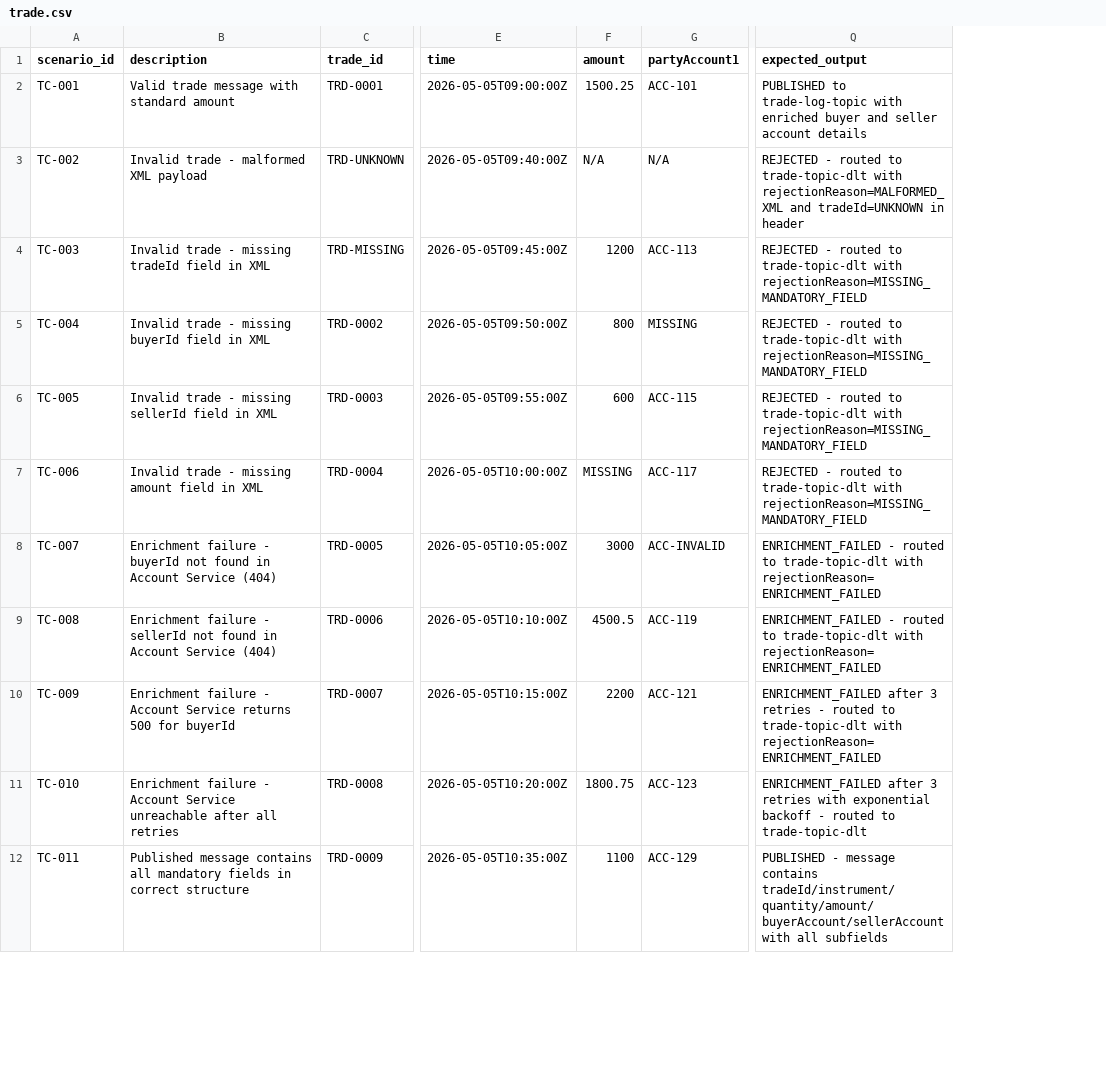
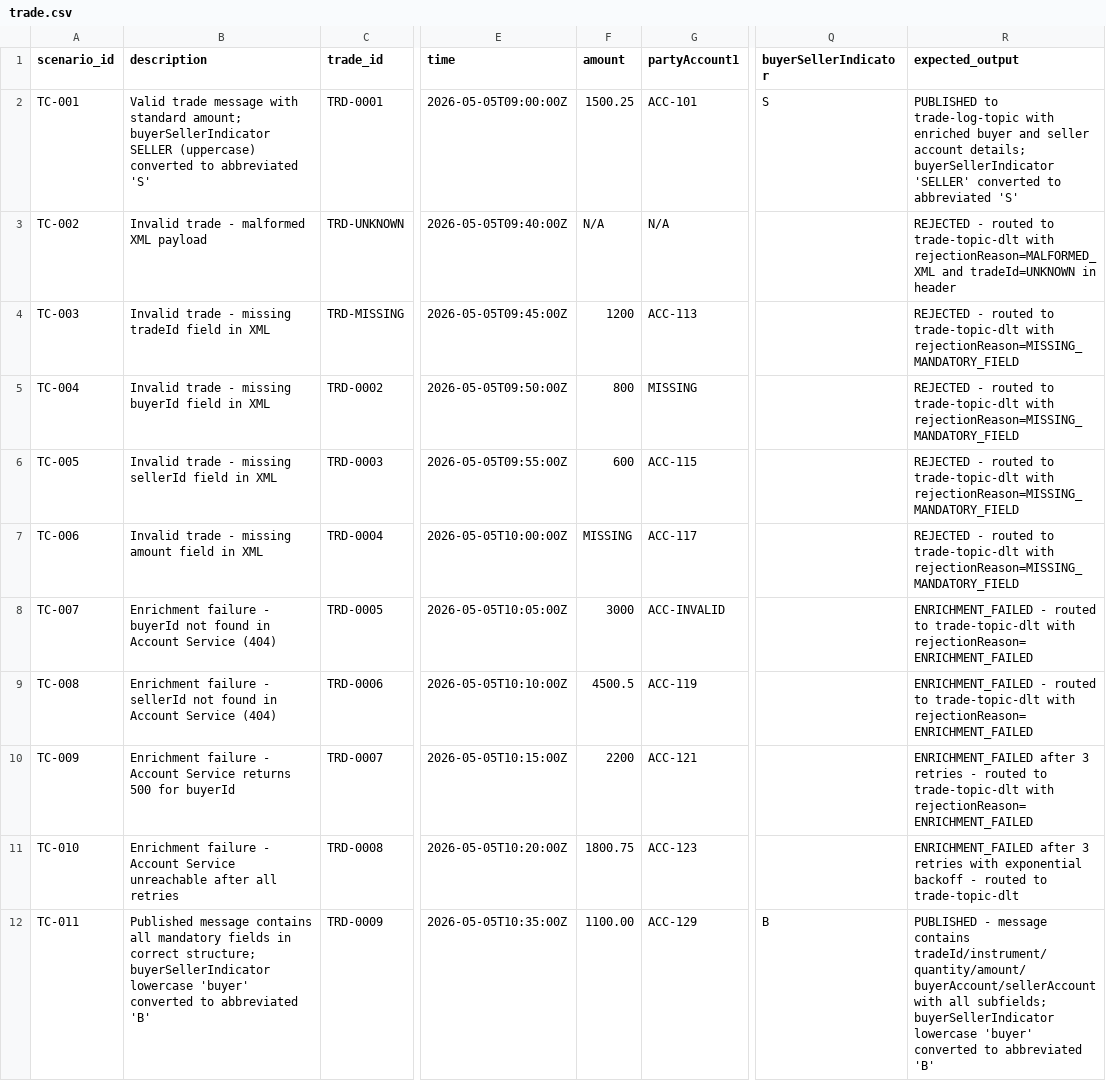
Before and after one commit to vanessarodriguesatwork/Trade-Enrichment-System, a CSV file: system-regression/resources/trade.csv, drawn as a sheet; only a part is shown, gaps mark what is left out; addresses are those after the commit; the diff covers the shown part only; the diff names each change by its address in the sheet, - before the commit and + after, or states it on an @@ line.

```diff
--- a/system-regression/resources/trade.csv
+++ b/system-regression/resources/trade.csv
+column Q (buyerSellerIndicator), rows 2-12: S |  |  |  |  |  |  |  |  |  | B
-B2 (description): …with standard amount
+B2 (description): …with standard amount; buyerSellerIndicator SELLER (uppercase) converted to abbreviated 'S'
-R2 (expected_output): …seller account details
+R2 (expected_output): …seller account details; buyerSellerIndicator 'SELLER' converted to abbreviated 'S'
-B12 (description): …in correct structure
+B12 (description): …in correct structure; buyerSellerIndicator lowercase 'buyer' converted to abbreviated 'B'
-F12 (amount): 1100
+F12 (amount): 1100.00
-R12 (expected_output): …with all subfields
+R12 (expected_output): …with all subfields; buyerSellerIndicator lowercase 'buyer' converted to abbreviated 'B'
```
Also changed, not shown: 4 added rows and 12 edited cells elsewhere in this file, 10 other files.
